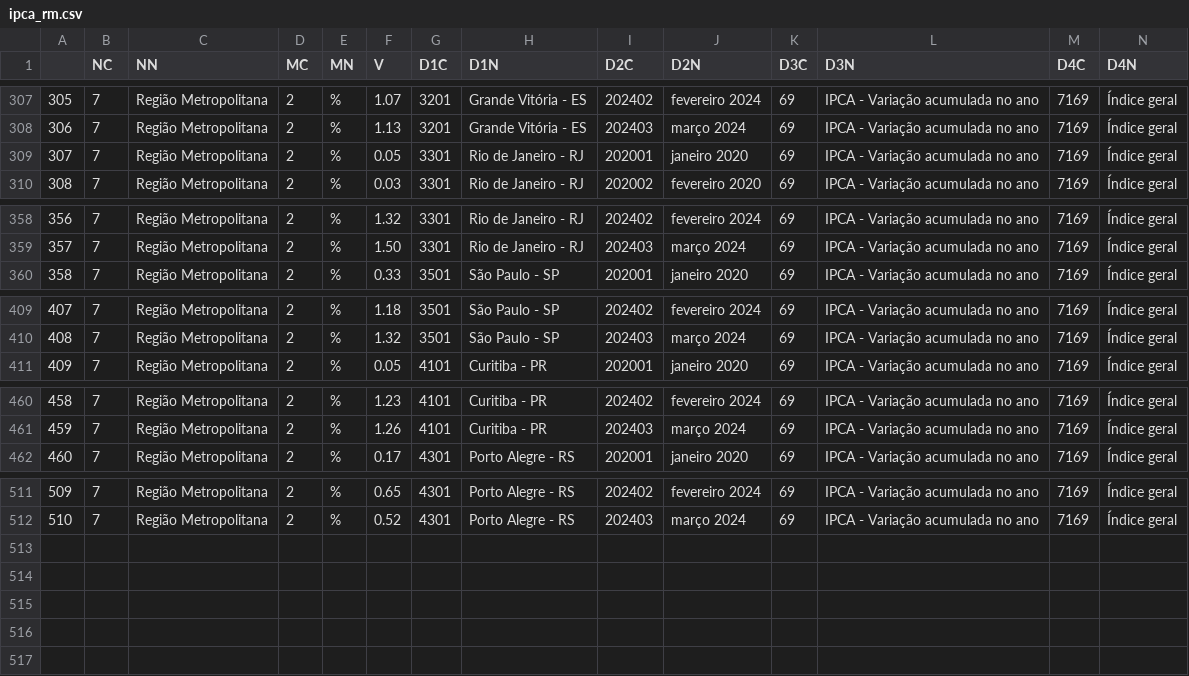
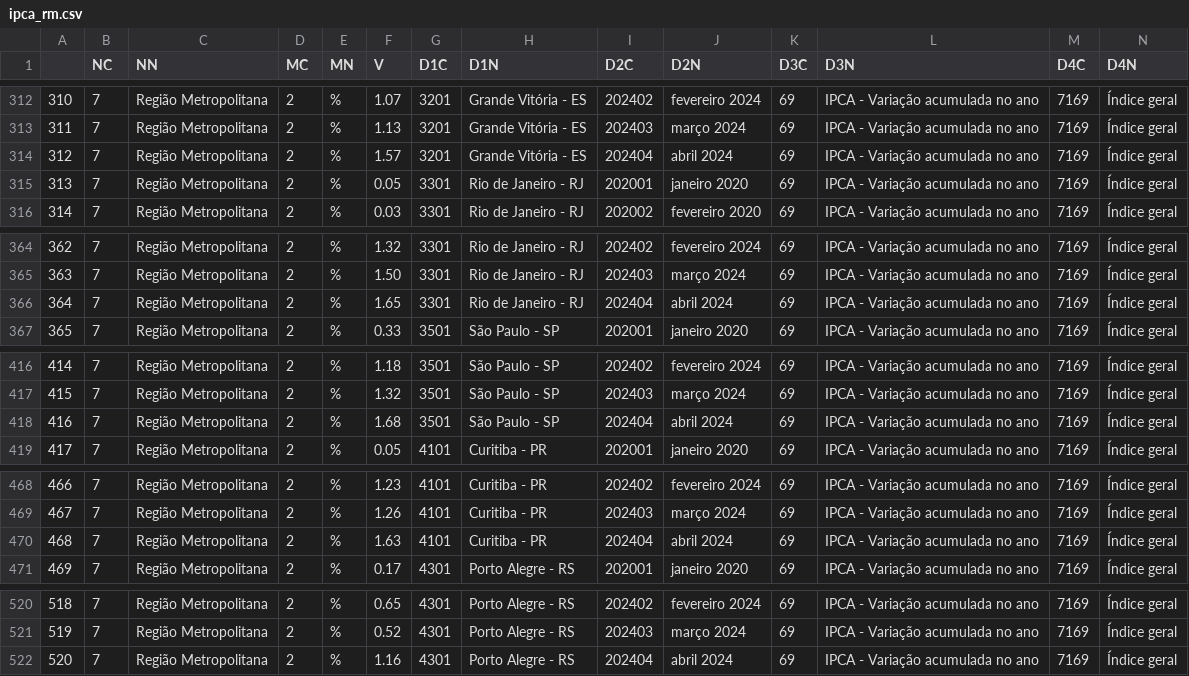
Before and after one commit to ramos-iza/dashboard_macro, a CSV file: dados/ipca/raw/ipca_rm.csv, drawn as a sheet; only a part is shown, gaps mark what is left out; the diff covers the shown part only; the diff names each change by its address in the sheet, - before the commit and + after, or states it on an @@ line.

```diff
--- a/dados/ipca/raw/ipca_rm.csv
+++ b/dados/ipca/raw/ipca_rm.csv
@@ column A renumbered between rows 55 and 521 @@
+row 314: 312 | 7 | Região Metropolitana | 2 | % | 1.57 | 3201 | Grande Vitória - ES | 202404 | abril 2024 | 69 | IPCA - Variação acumulada no ano | 7169 | Índice geral
+row 366: 364 | 7 | Região Metropolitana | 2 | % | 1.65 | 3301 | Rio de Janeiro - RJ | 202404 | abril 2024 | 69 | IPCA - Variação acumulada no ano | 7169 | Índice geral
+row 418: 416 | 7 | Região Metropolitana | 2 | % | 1.68 | 3501 | São Paulo - SP | 202404 | abril 2024 | 69 | IPCA - Variação acumulada no ano | 7169 | Índice geral
+row 470: 468 | 7 | Região Metropolitana | 2 | % | 1.63 | 4101 | Curitiba - PR | 202404 | abril 2024 | 69 | IPCA - Variação acumulada no ano | 7169 | Índice geral
+row 522: 520 | 7 | Região Metropolitana | 2 | % | 1.16 | 4301 | Porto Alegre - RS | 202404 | abril 2024 | 69 | IPCA - Variação acumulada no ano | 7169 | Índice geral
```
Also changed, not shown: 5 added rows elsewhere in this file, dados/credito/raw/ipca_credito.csv, dados/ipca/silver/df_geral_ipca.csv, 16 other files.
